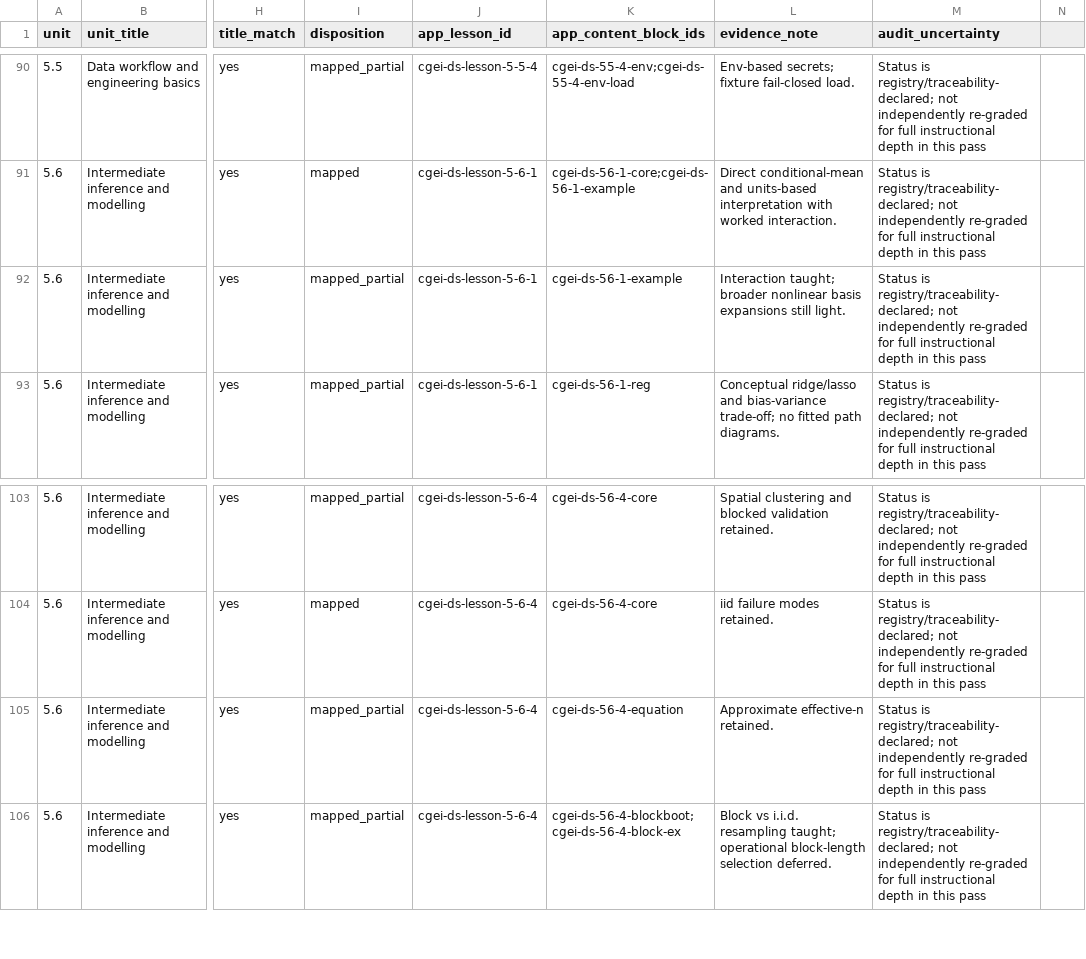
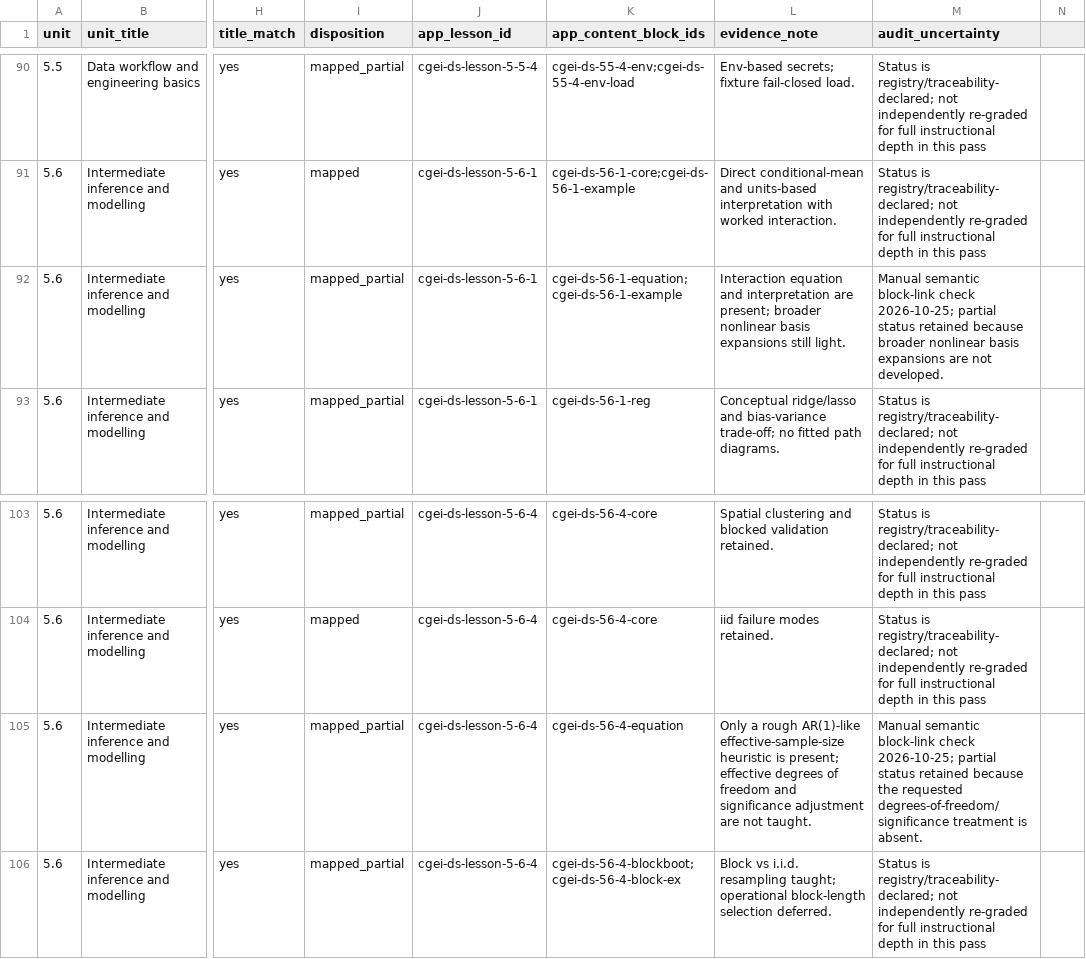
Before and after one commit to musab-shahid/my-study, a CSV file: docs/cgei/subject-5-canonical-leaf-inventory.csv, drawn as a sheet; only a part is shown, gaps mark what is left out; the diff names each change by its address in the sheet, - before the commit and + after, or states it on an @@ line.

Commit message:
fix(cgei): clarify Subject 5.6 inference evidence links

```diff
--- a/docs/cgei/subject-5-canonical-leaf-inventory.csv
+++ b/docs/cgei/subject-5-canonical-leaf-inventory.csv
-K92 (app_content_block_ids): cgei-ds-56-1-example
+K92 (app_content_block_ids): cgei-ds-56-1-equation;cgei-ds-56-1-example
-L92 (evidence_note): Interaction taught; broader nonlinear…
+L92 (evidence_note): Interaction equation and interpretation are present; broader nonlinear…
-M92 (audit_uncertainty): Status is registry/traceability-declared; not independently re-graded for full instructional depth in this pass
+M92 (audit_uncertainty): Manual semantic block-link check 2026-10-25; partial status retained because broader nonlinear basis expansions are not developed.
-L105 (evidence_note): Approximate effective-n retained.
+L105 (evidence_note): Only a rough AR(1)-like effective-sample-size heuristic is present; effective degrees of freedom and significance adjustment are not taught.
-M105 (audit_uncertainty): Status is registry/traceability-declared; not independently re-graded for full instructional depth in this pass
+M105 (audit_uncertainty): Manual semantic block-link check 2026-10-25; partial status retained because the requested degrees-of-freedom/significance treatment is absent.
```
